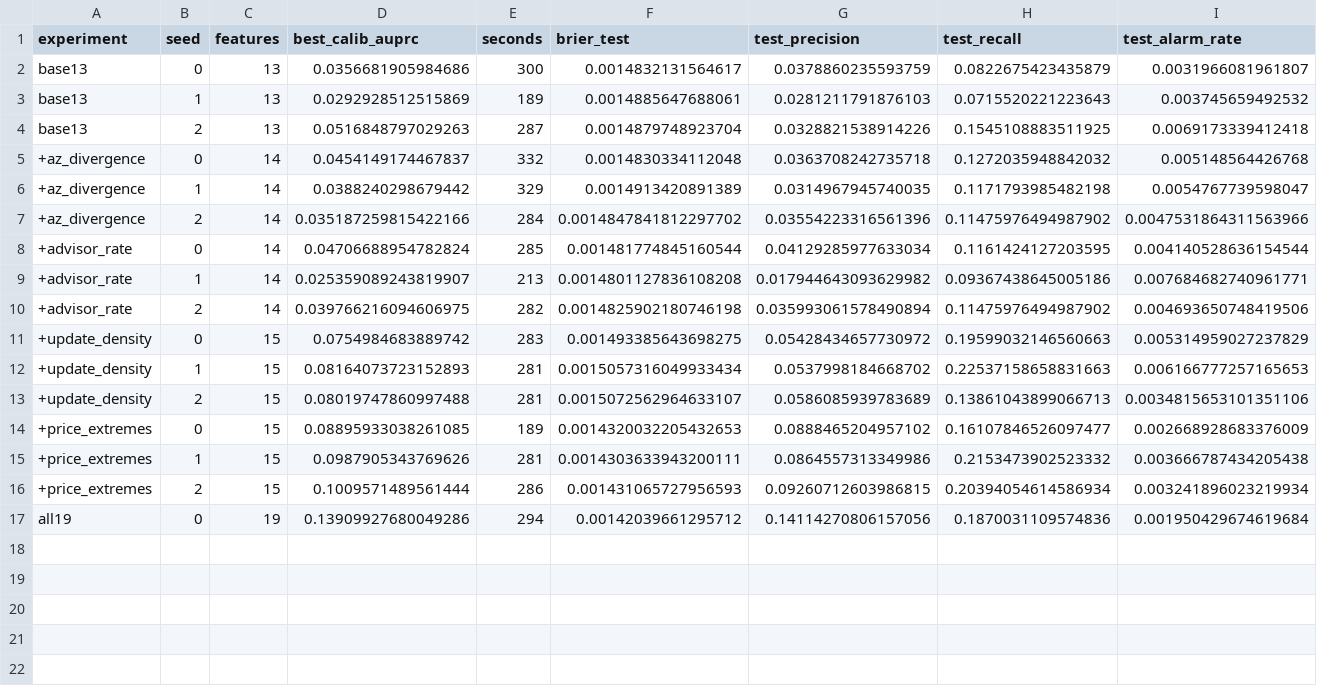
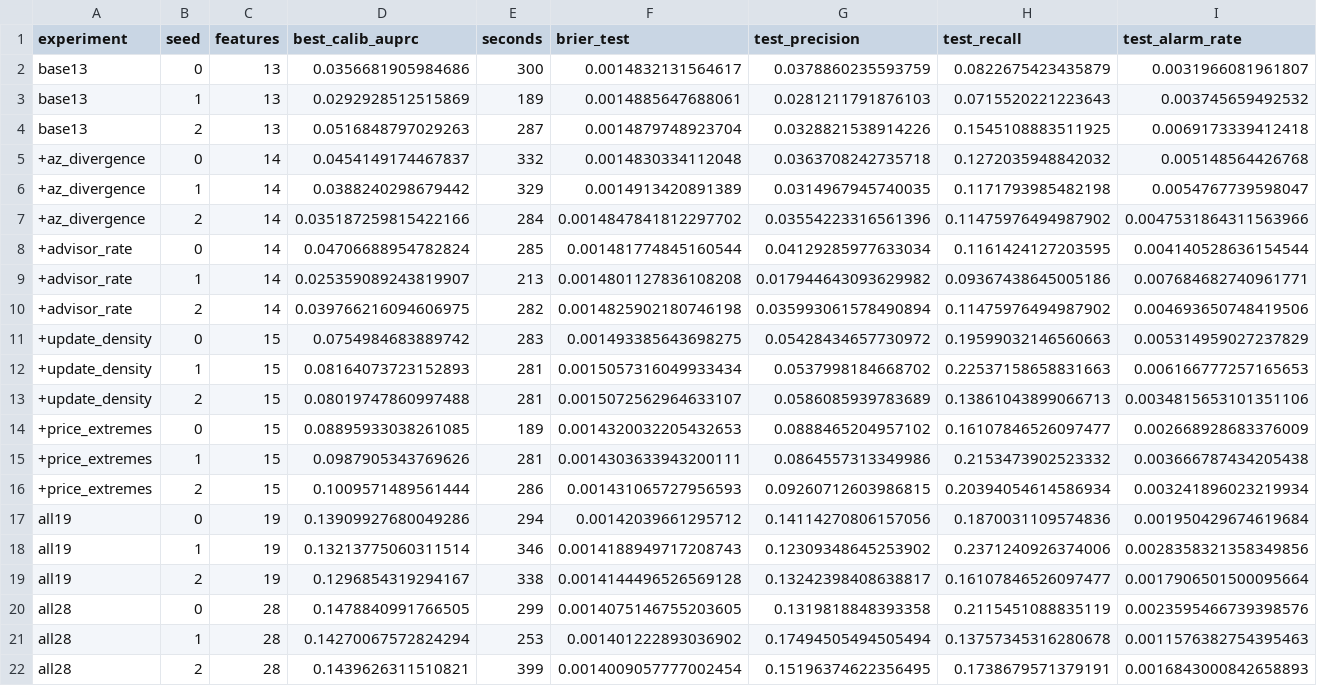
Before and after one commit to Angshuman1211/Argus-Spot_Resilient_ML_Training_Orchestrator, a CSV file: ml/model/wide_results/ablation.csv, drawn as a sheet; only a part is shown; rows hold the shown columns only; the diff names each change by its address in the sheet, - before the commit and + after, or states it on an @@ line.

```diff
--- a/ml/model/wide_results/ablation.csv
+++ b/ml/model/wide_results/ablation.csv
+row 18: all19 | 1 | 19 | 0.13213775060311514 | 346 | 0.0014188949717208743 | 0.12309348645253902 | 0.2371240926374006 | 0.0028358321358349856
+row 19: all19 | 2 | 19 | 0.1296854319294167 | 338 | 0.0014144496526569128 | 0.13242398408638817 | 0.16107846526097477 | 0.0017906501500095664
+row 20: all28 | 0 | 28 | 0.1478840991766505 | 299 | 0.0014075146755203605 | 0.1319818848393358 | 0.2115451088835119 | 0.0023595466739398576
+row 21: all28 | 1 | 28 | 0.14270067572824294 | 253 | 0.001401222893036902 | 0.17494505494505494 | 0.13757345316280678 | 0.0011576382754395463
+row 22: all28 | 2 | 28 | 0.1439626311510821 | 399 | 0.0014009057777002454 | 0.15196374622356495 | 0.1738679571379191 | 0.0016843000842658893
```
Also changed, not shown: 41 other files.
